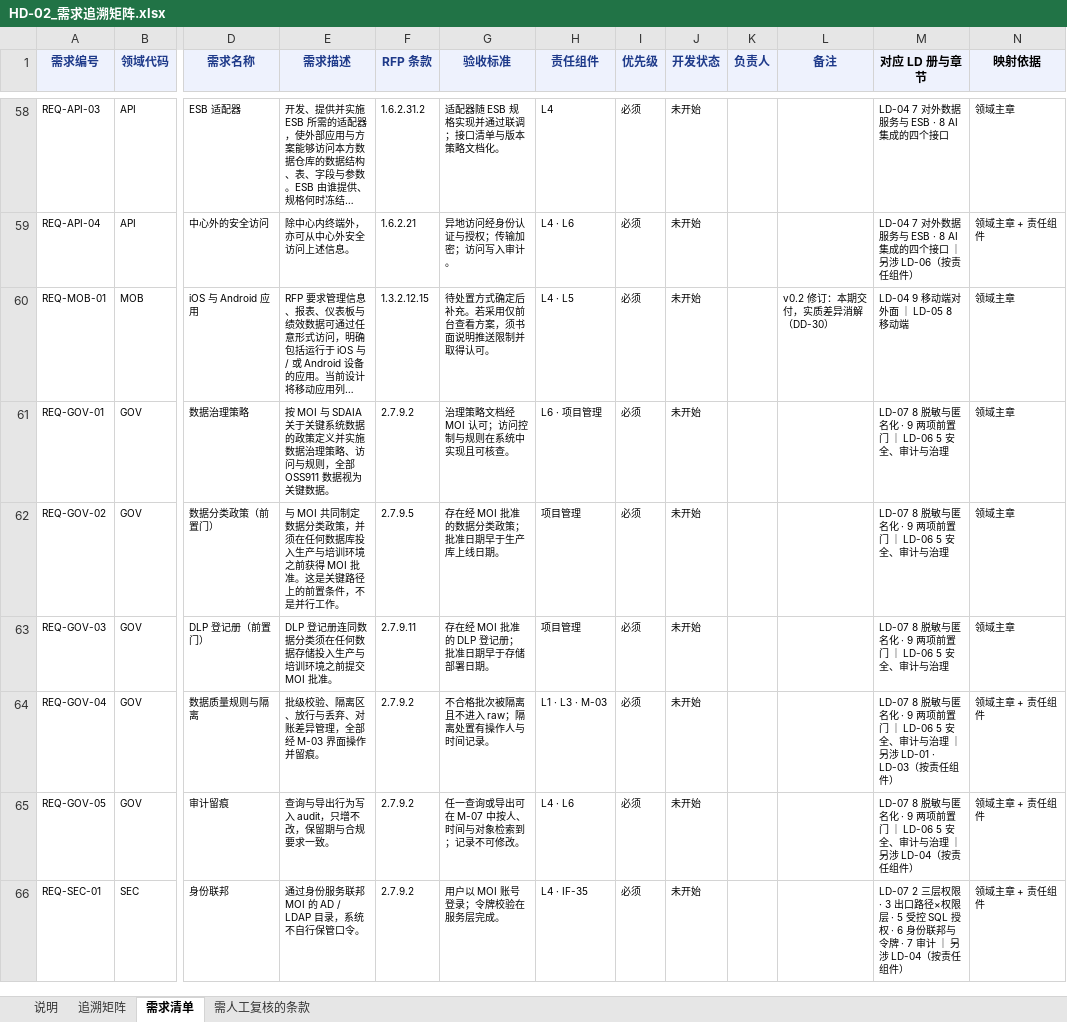
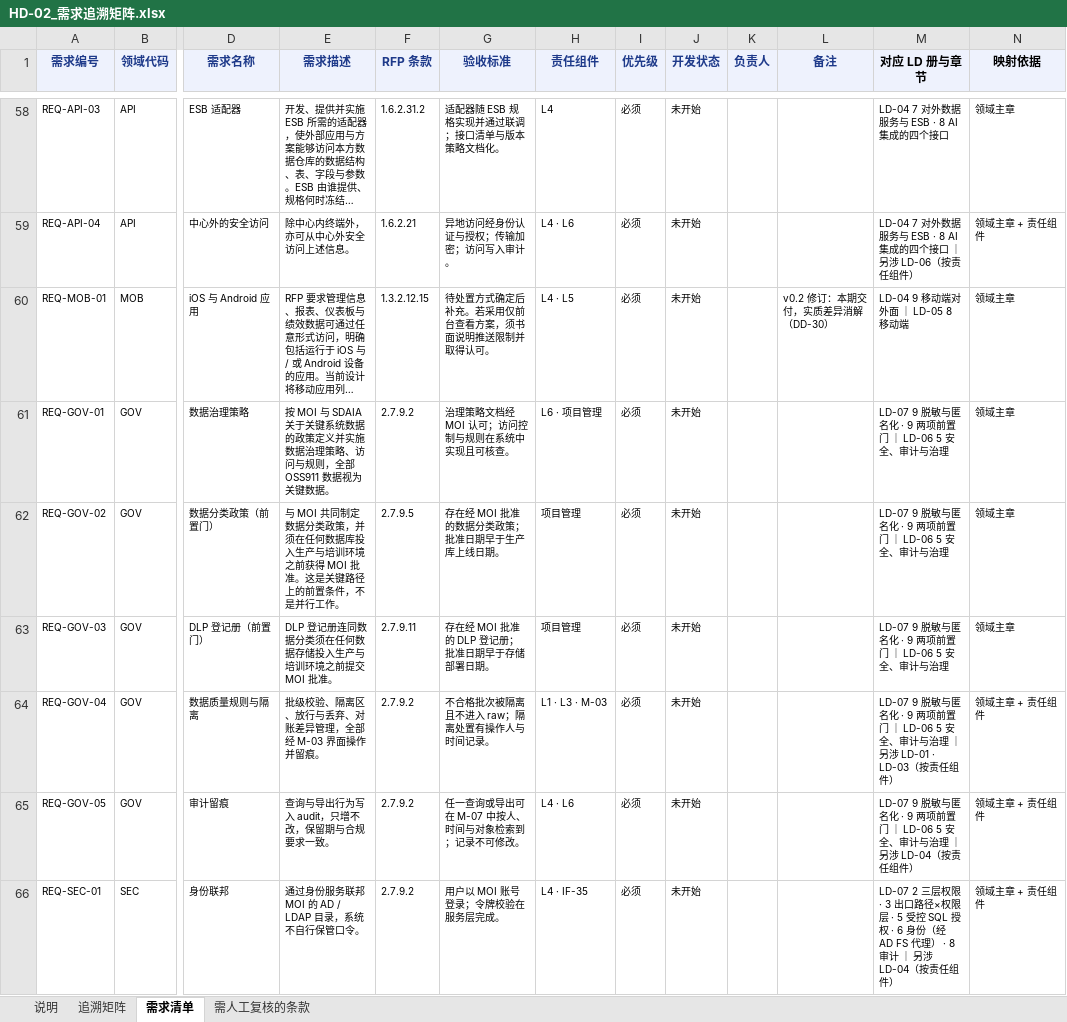
Before and after one commit to gavinc318-ctrl/nexora_bi, an Excel workbook: HD-02_需求追溯矩阵.xlsx, sheet 需求清单, drawn as a sheet; only a part is shown, gaps mark what is left out; long unchanged cells end in …; values as stored, in another font and other column widths than the file's, no borders; the diff covers the shown part only; the diff names each change by its address in the sheet, - before the commit and + after, or states it on an @@ line.

```diff
--- a/HD-02_需求追溯矩阵.xlsx (sheet 需求清单)
+++ b/HD-02_需求追溯矩阵.xlsx (sheet 需求清单)
-M61:M63 (对应 LD 册与章节): LD-07 8 脱敏与匿名化 · 9 两项前置门 ｜ LD-06 5 安全、审计与治理
+M61:M63 (对应 LD 册与章节): LD-07 9 脱敏与匿名化 · 9 两项前置门 ｜ LD-06 5 安全、审计与治理
-M64 (对应 LD 册与章节): LD-07 8 脱敏与匿…
+M64 (对应 LD 册与章节): LD-07 9 脱敏与匿…
-M65 (对应 LD 册与章节): LD-07 8 脱敏与匿…
+M65 (对应 LD 册与章节): LD-07 9 脱敏与匿…
-M66 (对应 LD 册与章节): …· 6 身份联邦与令牌 · 7 审计 ｜…
+M66 (对应 LD 册与章节): …· 6 身份（经 AD FS 代理） · 8 审计 ｜…
```
Also changed, not shown: 10 edited cells elsewhere in this sheet, HD-04_约束与设计决策登记册.xlsx, 6 other files.
